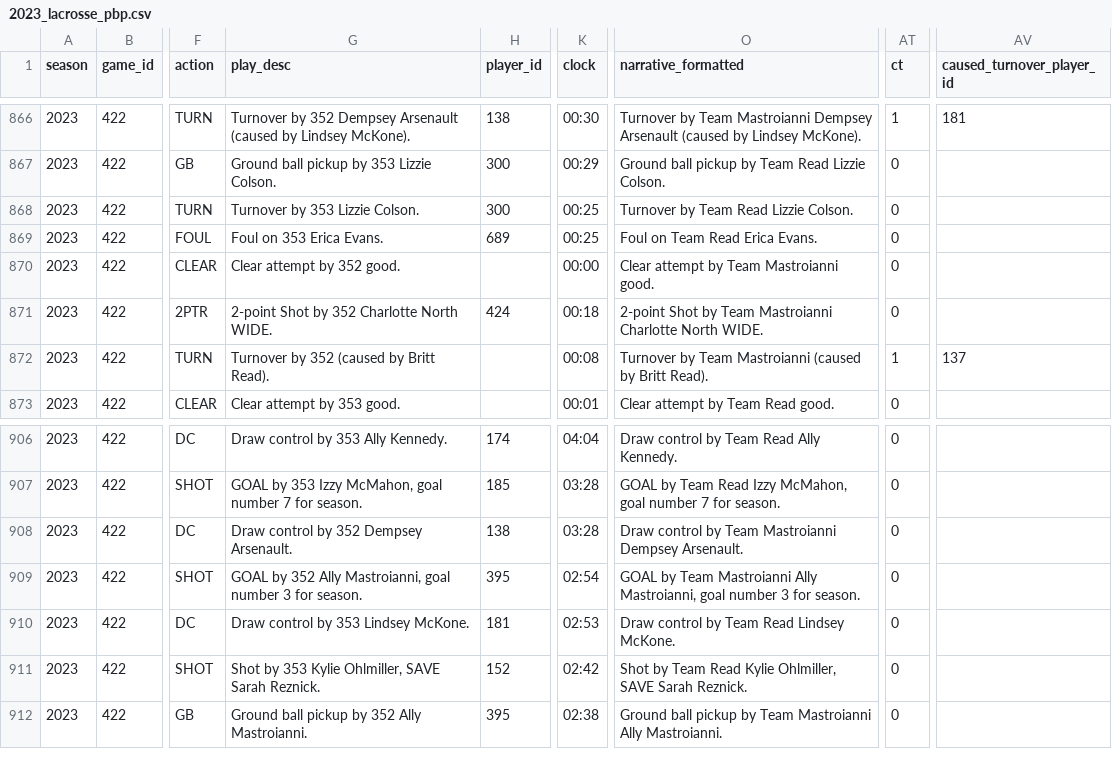
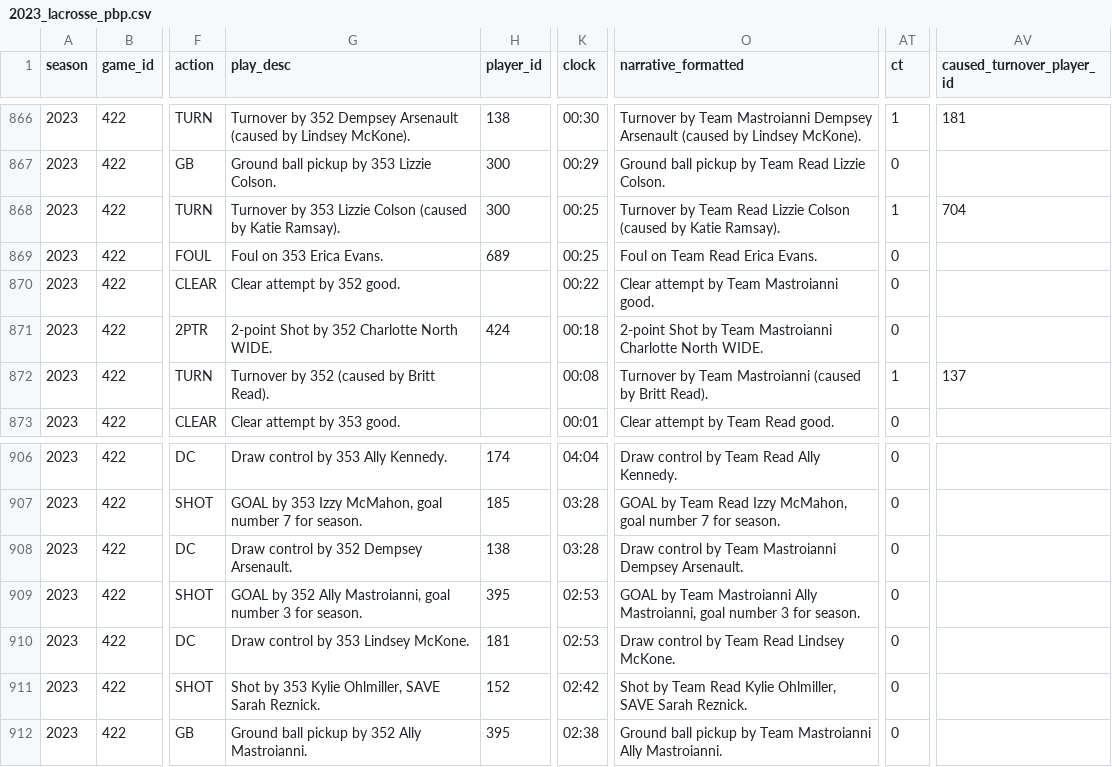
Before and after one commit to armstjc/athletes-unlimited-data, a CSV file: lacrosse/pbp/2023_lacrosse_pbp.csv, drawn as a sheet; only a part is shown, gaps mark what is left out; the diff names each change by its address in the sheet, - before the commit and + after, or states it on an @@ line.

```diff
--- a/lacrosse/pbp/2023_lacrosse_pbp.csv
+++ b/lacrosse/pbp/2023_lacrosse_pbp.csv
-G868 (play_desc): Turnover by 353 Lizzie Colson.
+G868 (play_desc): Turnover by 353 Lizzie Colson (caused by Katie Ramsay).
-O868 (narrative_formatted): …Read Lizzie Colson.
+O868 (narrative_formatted): …Read Lizzie Colson (caused by Katie Ramsay).
-AT868 (ct): 0
+AT868 (ct): 1
-AV868 (caused_turnover_player_id): (empty)
+AV868 (caused_turnover_player_id): 704
-K870 (clock): 00:00
+K870 (clock): 00:22
-K909 (clock): 02:54
+K909 (clock): 02:53
```
Also changed, not shown: aux_softball/player_stats/game_stats/2023_aux_softball_player_game_stats.csv, lacrosse/team_stats/game_stats/2023_lacrosse_team_game_stats.csv, 1 other file.
